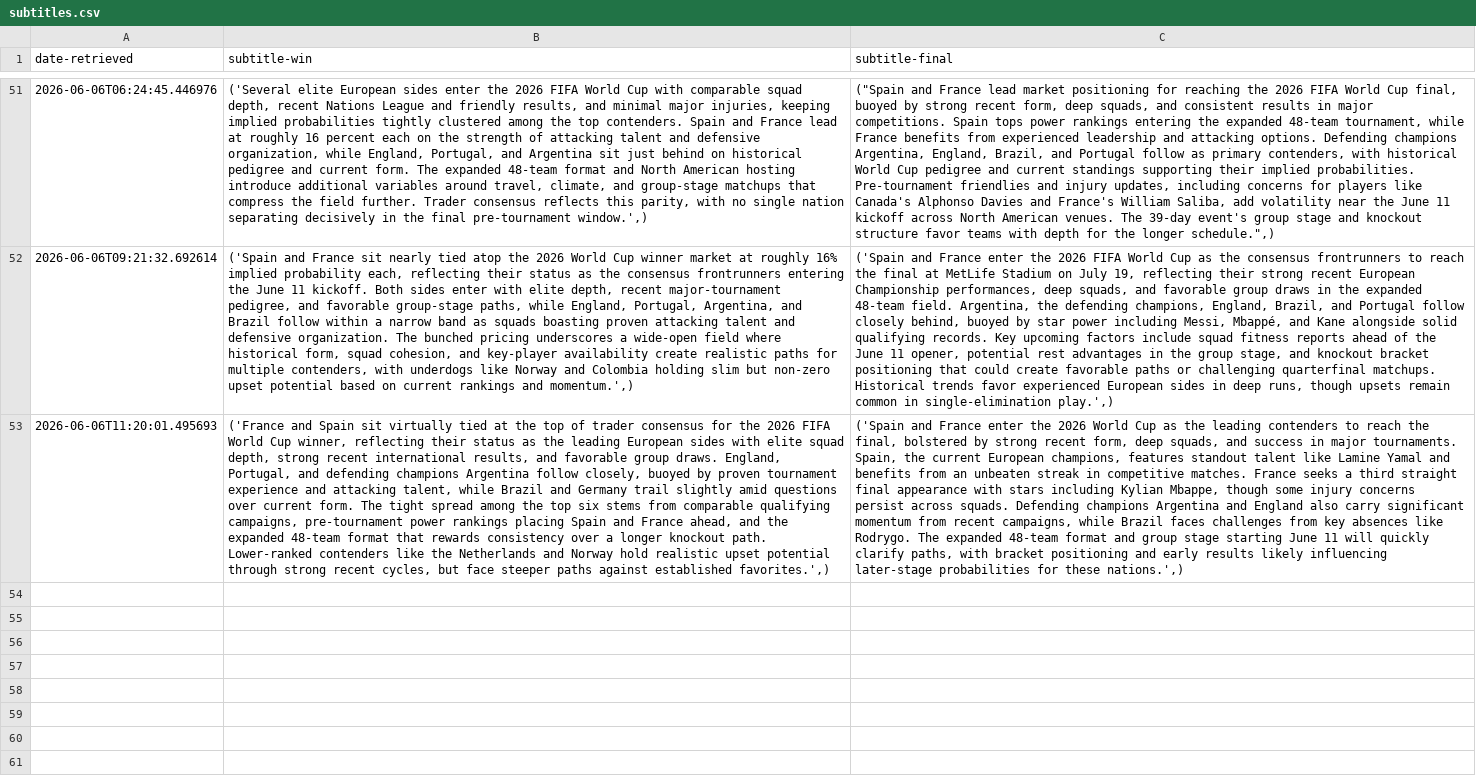
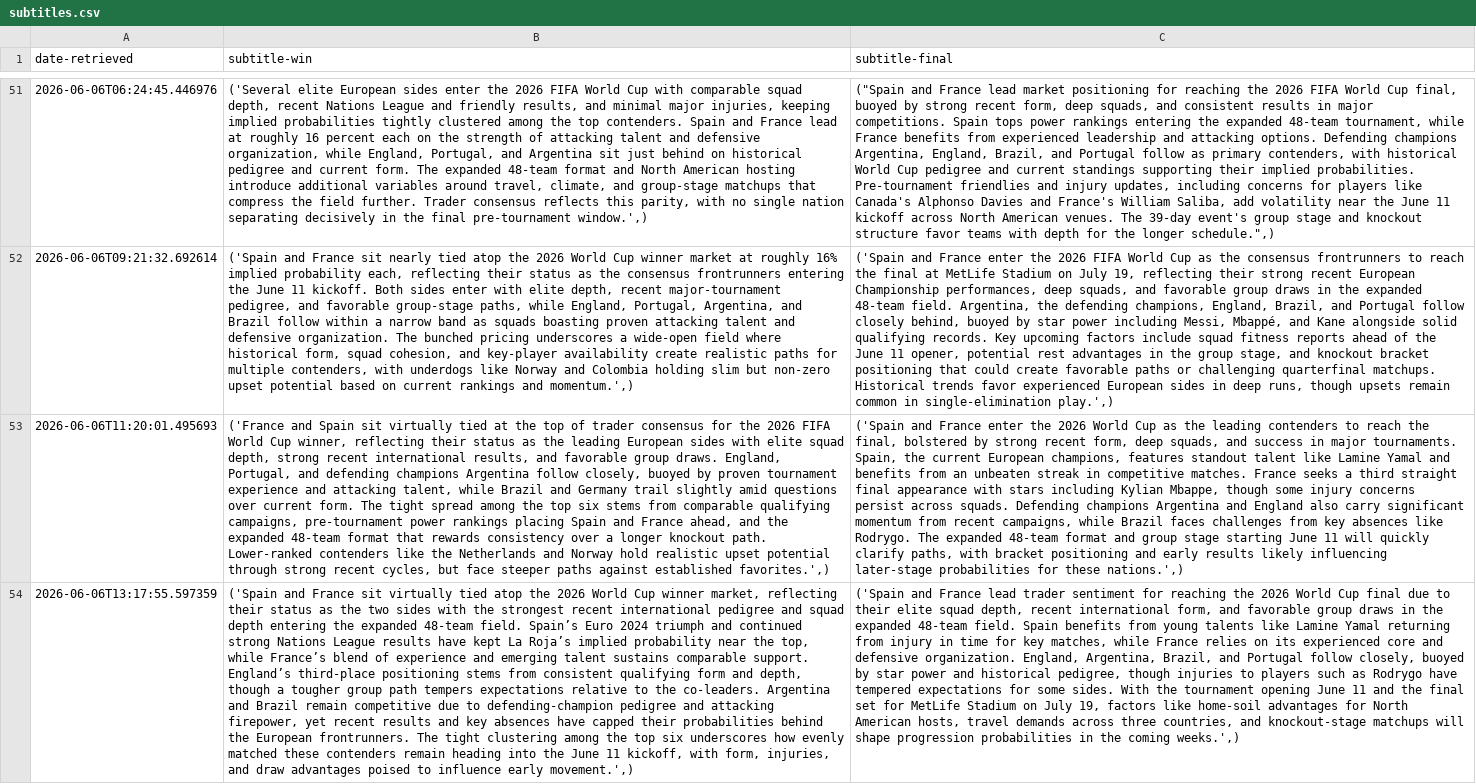
Before and after one commit to llyrjones9/fifa-world-cup-2026-analysis, a CSV file: assets/data/subtitles.csv, drawn as a sheet; only a part is shown, gaps mark what is left out; the diff names each change by its address in the sheet, - before the commit and + after, or states it on an @@ line.

```diff
--- a/assets/data/subtitles.csv
+++ b/assets/data/subtitles.csv
+row 54: 2026-06-06T13:17:55.597359 | ('Spain and France sit virtually tied atop the 2026 World Cup winner market, reflecting their status as the two sides with the strongest recent international pedigree and squad depth entering the expanded 48-team field. Spain’s Euro 2024 triumph and continued strong Nations League results have kept La Roja’s implied probability near the top, while France’s blend of experience and emerging talent sustains comparable support. England’s third-place positioning stems from consistent qualifying form and depth, though a tougher group path tempers expectations relative to the co-leaders. Argentina and Brazil remain competitive due to defending-champion pedigree and attacking firepower, yet recent results and key absences have capped their probabilities behind the European frontrunners. The tight clustering among the top six underscores how evenly matched these contenders remain heading into the June 11 kickoff, with form, injuries, and draw advantages poised to influence early movement.',) | ('Spain and France lead trader sentiment for reaching the 2026 World Cup final due to their elite squad depth, recent international form, and favorable group draws in the expanded 48-team field. Spain benefits from young talents like Lamine Yamal returning from injury in time for key matches, while France relies on its experienced core and defensive organization. England, Argentina, Brazil, and Portugal follow closely, buoyed by star power and historical pedigree, though injuries to players such as Rodrygo have tempered expectations for some sides. With the tournament opening June 11 and the final set for MetLife Stadium on July 19, factors like home-soil advantages for North American hosts, travel demands across three countries, and knockout-stage matchups will shape progression probabilities in the coming weeks.',)
```
Also changed, not shown: assets/data/prices.csv, 1 other file.
